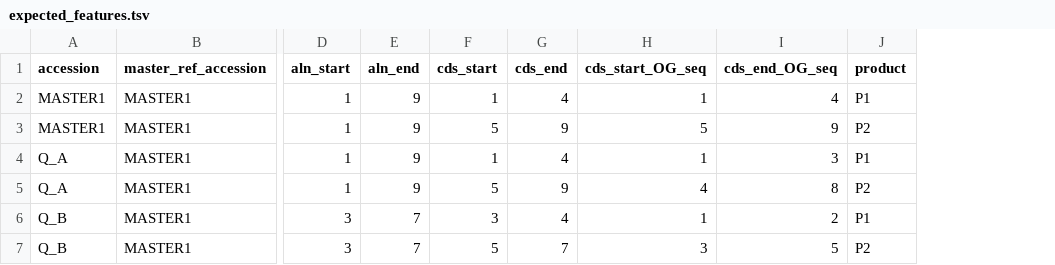
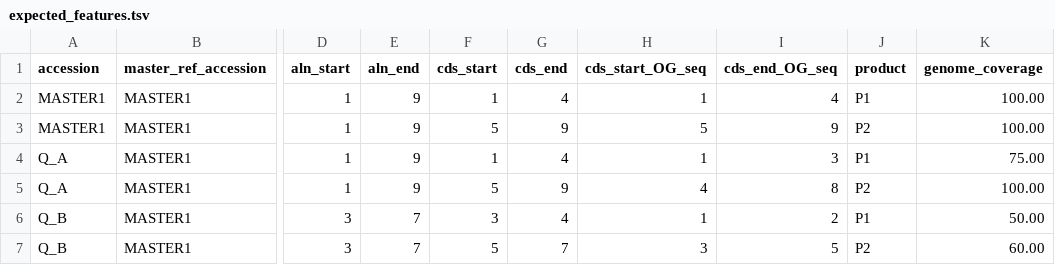
Before and after one commit to centre-for-virus-research/V-gTK, a TSV file: test_data/unit/calc_alignment_cord/expected_features.tsv, drawn as a sheet; only a part is shown, gaps mark what is left out; the diff names each change by its address in the sheet, - before the commit and + after, or states it on an @@ line.

Commit message:
updated tests to reflect coord fixes

```diff
--- a/test_data/unit/calc_alignment_cord/expected_features.tsv
+++ b/test_data/unit/calc_alignment_cord/expected_features.tsv
+column K (genome_coverage), rows 2-7: 100.00 | 100.00 | 75.00 | 100.00 | 50.00 | 60.00
```
Also changed, not shown: 5 other files.
